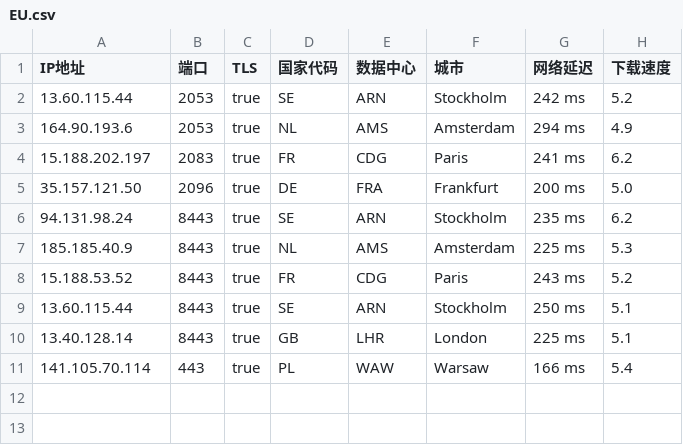
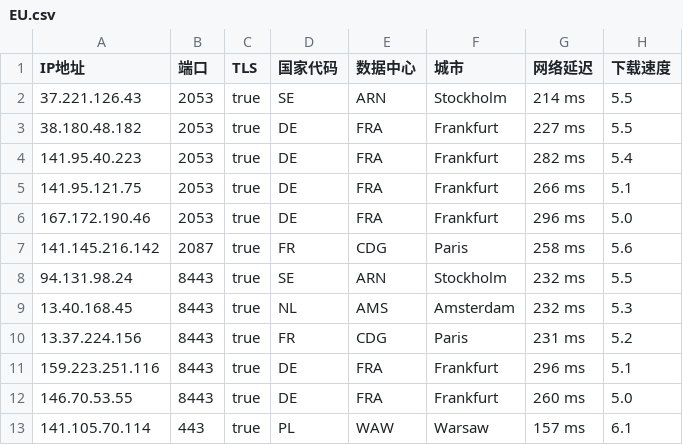
Before and after one commit to chuansuodiqiu/DownlodKV, a CSV file: EU.csv, drawn as a sheet.

```diff
--- a/EU.csv
+++ b/EU.csv
@@ -1,11 +1,13 @@
 IP地址,端口,TLS,国家代码,数据中心,城市,网络延迟,下载速度
-13.60.115.44,2053,true,SE,ARN,Stockholm,242 ms,5.2
-164.90.193.6,2053,true,NL,AMS,Amsterdam,294 ms,4.9
-15.188.202.197,2083,true,FR,CDG,Paris,241 ms,6.2
-35.157.121.50,2096,true,DE,FRA,Frankfurt,200 ms,5.0
-94.131.98.24,8443,true,SE,ARN,Stockholm,235 ms,6.2
-185.185.40.9,8443,true,NL,AMS,Amsterdam,225 ms,5.3
-15.188.53.52,8443,true,FR,CDG,Paris,243 ms,5.2
-13.60.115.44,8443,true,SE,ARN,Stockholm,250 ms,5.1
-13.40.128.14,8443,true,GB,LHR,London,225 ms,5.1
-141.105.70.114,443,true,PL,WAW,Warsaw,166 ms,5.4
+37.221.126.43,2053,true,SE,ARN,Stockholm,214 ms,5.5
+38.180.48.182,2053,true,DE,FRA,Frankfurt,227 ms,5.5
+141.95.40.223,2053,true,DE,FRA,Frankfurt,282 ms,5.4
+141.95.121.75,2053,true,DE,FRA,Frankfurt,266 ms,5.1
+167.172.190.46,2053,true,DE,FRA,Frankfurt,296 ms,5.0
+141.145.216.142,2087,true,FR,CDG,Paris,258 ms,5.6
+94.131.98.24,8443,true,SE,ARN,Stockholm,232 ms,5.5
+13.40.168.45,8443,true,NL,AMS,Amsterdam,232 ms,5.3
+13.37.224.156,8443,true,FR,CDG,Paris,231 ms,5.2
+159.223.251.116,8443,true,DE,FRA,Frankfurt,296 ms,5.1
+146.70.53.55,8443,true,DE,FRA,Frankfurt,260 ms,5.0
+141.105.70.114,443,true,PL,WAW,Warsaw,157 ms,6.1
```
Also changed, not shown: US.csv, 5 other files.
